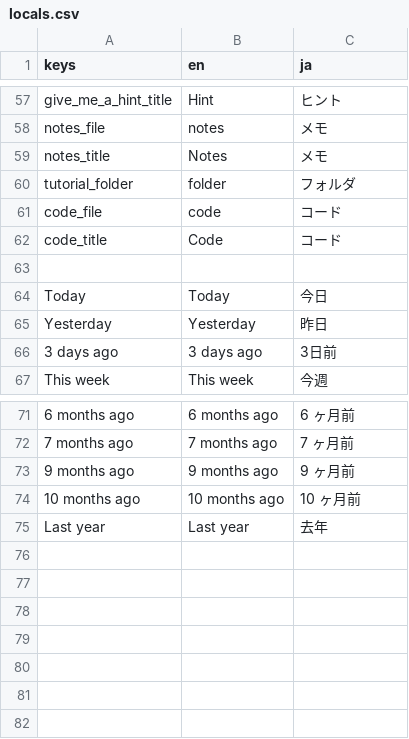
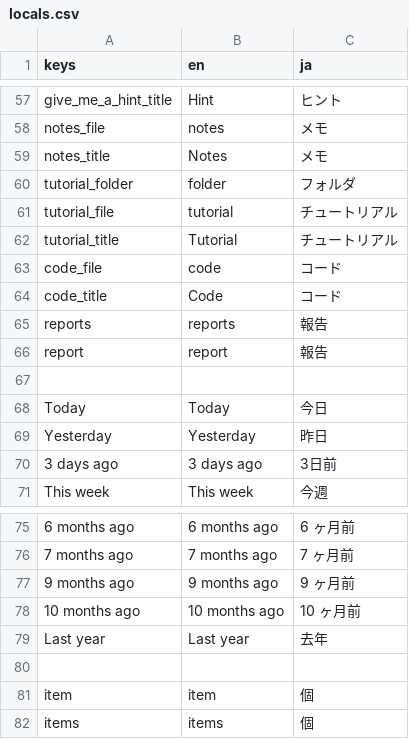
Before and after one commit to SuperTuxii/Perplexity, a CSV file: localization/locals.csv, drawn as a sheet; only a part is shown, gaps mark what is left out; the diff names each change by its address in the sheet, - before the commit and + after, or states it on an @@ line.

Commit message:
Added the translations for the rest of the file names for level 1. The contents of most of those file are still not translated, but I'm making progress.

```diff
--- a/localization/locals.csv
+++ b/localization/locals.csv
+row 61: tutorial_file | tutorial | チュートリアル
+row 62: tutorial_title | Tutorial | チュートリアル
+row 65: reports | reports | 報告
+row 66: report | report | 報告
+row 80: (empty)
+row 81: item | item | 個
+row 82: items | items | 個
```
Also changed, not shown: 5 other files.
